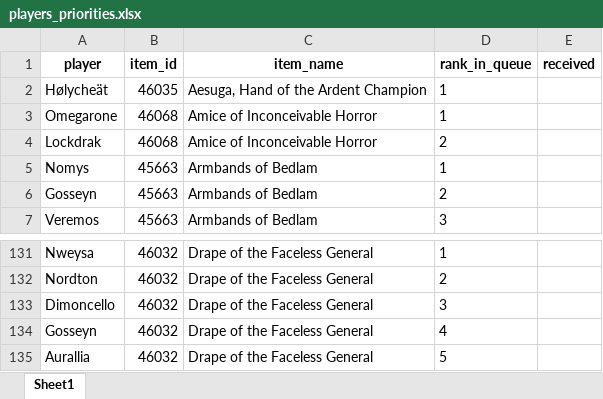
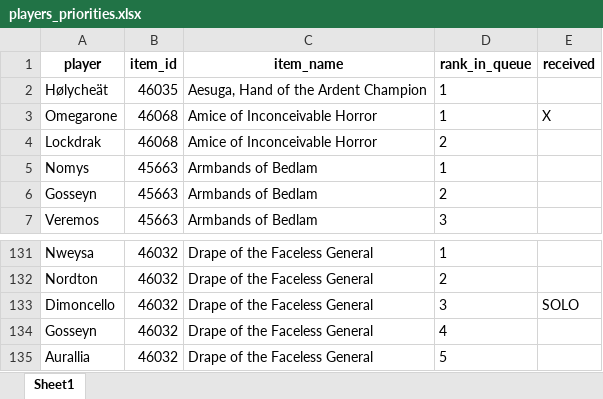
Before and after one commit to Sharptsa/Divide-BiS, an Excel workbook: data/players_priorities.xlsx, sheet Sheet1, drawn as a sheet; only a part is shown, gaps mark what is left out; values as stored, in another font and other column widths than the file's, no borders; the diff names each change by its address in the sheet, - before the commit and + after, or states it on an @@ line.

Commit message:
update 27/02

```diff
--- a/data/players_priorities.xlsx (sheet Sheet1)
+++ b/data/players_priorities.xlsx (sheet Sheet1)
-E3 (received): (empty)
+E3 (received): X
-E133 (received): (empty)
+E133 (received): SOLO
```
